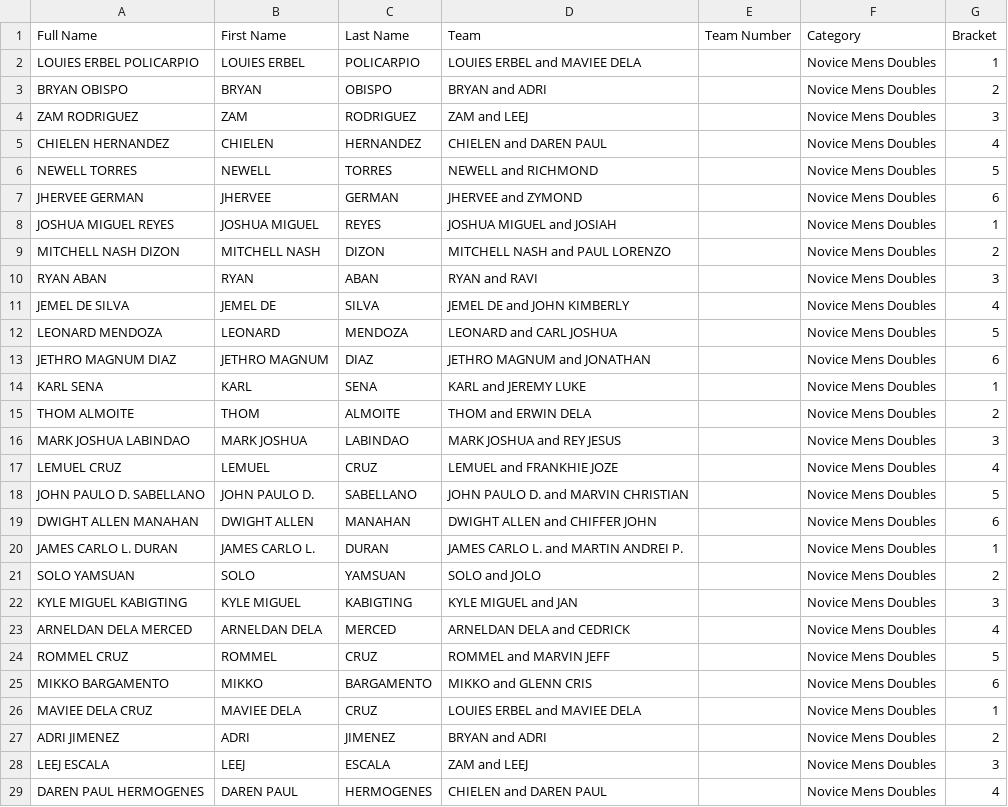
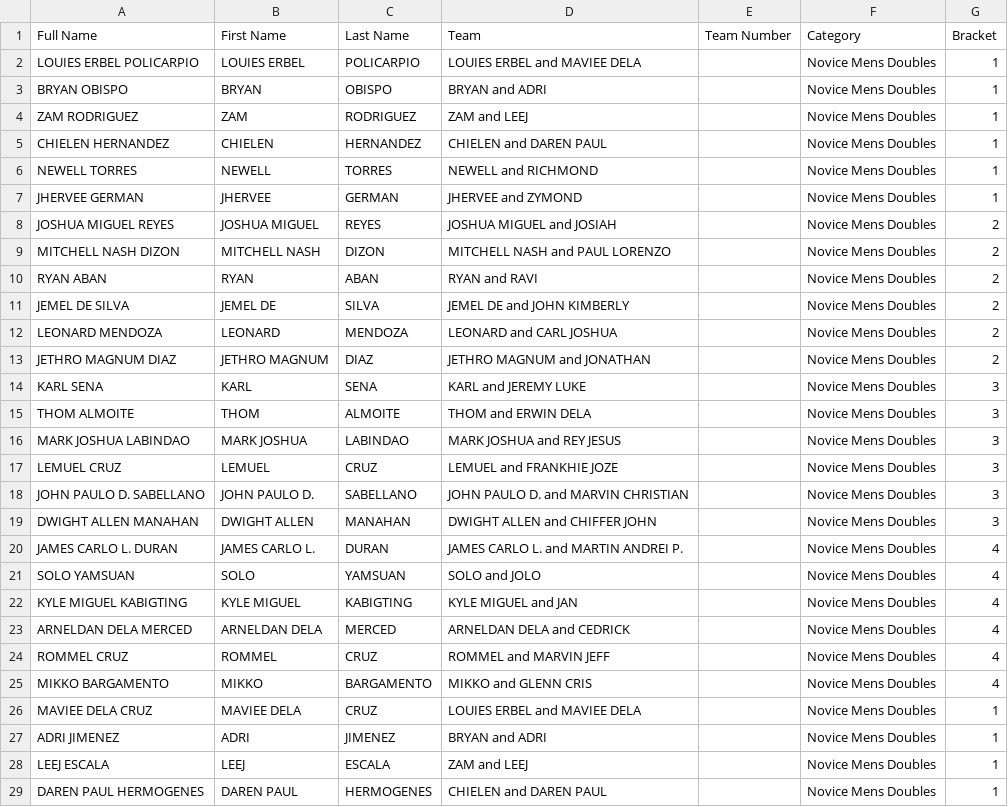
Before and after one commit to dtrxx14/gamecore-engine, a CSV file: public/files/Harvest-Cup-2026-Novice-Mens.csv, drawn as a sheet; only a part is shown; the diff covers the shown part only.

Commit message:
update players bracketing and display

```diff
--- a/public/files/Harvest-Cup-2026-Novice-Mens.csv
+++ b/public/files/Harvest-Cup-2026-Novice-Mens.csv
@@ -2,28 +2,28 @@ Full Name,First Name,Last Name,Team,Team Number,Category,Bracket
 LOUIES ERBEL POLICARPIO,LOUIES ERBEL,POLICARPIO,LOUIES ERBEL and MAVIEE DELA,,Novice Mens Doubles,1
-BRYAN OBISPO,BRYAN,OBISPO,BRYAN and ADRI,,Novice Mens Doubles,2
-ZAM RODRIGUEZ,ZAM,RODRIGUEZ,ZAM and LEEJ,,Novice Mens Doubles,3
-CHIELEN HERNANDEZ,CHIELEN,HERNANDEZ,CHIELEN and DAREN PAUL,,Novice Mens Doubles,4
-NEWELL TORRES,NEWELL,TORRES,NEWELL and RICHMOND,,Novice Mens Doubles,5
-JHERVEE GERMAN,JHERVEE,GERMAN,JHERVEE and ZYMOND,,Novice Mens Doubles,6
-JOSHUA MIGUEL REYES,JOSHUA MIGUEL,REYES,JOSHUA MIGUEL and JOSIAH,,Novice Mens Doubles,1
+BRYAN OBISPO,BRYAN,OBISPO,BRYAN and ADRI,,Novice Mens Doubles,1
+ZAM RODRIGUEZ,ZAM,RODRIGUEZ,ZAM and LEEJ,,Novice Mens Doubles,1
+CHIELEN HERNANDEZ,CHIELEN,HERNANDEZ,CHIELEN and DAREN PAUL,,Novice Mens Doubles,1
+NEWELL TORRES,NEWELL,TORRES,NEWELL and RICHMOND,,Novice Mens Doubles,1
+JHERVEE GERMAN,JHERVEE,GERMAN,JHERVEE and ZYMOND,,Novice Mens Doubles,1
+JOSHUA MIGUEL REYES,JOSHUA MIGUEL,REYES,JOSHUA MIGUEL and JOSIAH,,Novice Mens Doubles,2
 MITCHELL NASH DIZON,MITCHELL NASH,DIZON,MITCHELL NASH and PAUL LORENZO,,Novice Mens Doubles,2
-RYAN ABAN,RYAN,ABAN,RYAN and RAVI,,Novice Mens Doubles,3
-JEMEL DE SILVA,JEMEL DE,SILVA,JEMEL DE and JOHN KIMBERLY,,Novice Mens Doubles,4
-LEONARD MENDOZA,LEONARD,MENDOZA,LEONARD and CARL JOSHUA,,Novice Mens Doubles,5
-JETHRO MAGNUM DIAZ,JETHRO MAGNUM,DIAZ,JETHRO MAGNUM and JONATHAN,,Novice Mens Doubles,6
-KARL SENA,KARL,SENA,KARL and JEREMY LUKE,,Novice Mens Doubles,1
-THOM ALMOITE,THOM,ALMOITE,THOM and ERWIN DELA,,Novice Mens Doubles,2
+RYAN ABAN,RYAN,ABAN,RYAN and RAVI,,Novice Mens Doubles,2
+JEMEL DE SILVA,JEMEL DE,SILVA,JEMEL DE and JOHN KIMBERLY,,Novice Mens Doubles,2
+LEONARD MENDOZA,LEONARD,MENDOZA,LEONARD and CARL JOSHUA,,Novice Mens Doubles,2
+JETHRO MAGNUM DIAZ,JETHRO MAGNUM,DIAZ,JETHRO MAGNUM and JONATHAN,,Novice Mens Doubles,2
+KARL SENA,KARL,SENA,KARL and JEREMY LUKE,,Novice Mens Doubles,3
+THOM ALMOITE,THOM,ALMOITE,THOM and ERWIN DELA,,Novice Mens Doubles,3
 MARK JOSHUA LABINDAO,MARK JOSHUA,LABINDAO,MARK JOSHUA and REY JESUS,,Novice Mens Doubles,3
-LEMUEL CRUZ,LEMUEL,CRUZ,LEMUEL and FRANKHIE JOZE,,Novice Mens Doubles,4
-JOHN PAULO D. SABELLANO,JOHN PAULO D.,SABELLANO,JOHN PAULO D. and MARVIN CHRISTIAN,,Novice Mens Doubles,5
-DWIGHT ALLEN MANAHAN,DWIGHT ALLEN,MANAHAN,DWIGHT ALLEN and CHIFFER JOHN,,Novice Mens Doubles,6
-JAMES CARLO L. DURAN,JAMES CARLO L.,DURAN,JAMES CARLO L. and MARTIN ANDREI P.,,Novice Mens Doubles,1
-SOLO YAMSUAN,SOLO,YAMSUAN,SOLO and JOLO,,Novice Mens Doubles,2
-KYLE MIGUEL KABIGTING,KYLE MIGUEL,KABIGTING,KYLE MIGUEL and JAN,,Novice Mens Doubles,3
+LEMUEL CRUZ,LEMUEL,CRUZ,LEMUEL and FRANKHIE JOZE,,Novice Mens Doubles,3
+JOHN PAULO D. SABELLANO,JOHN PAULO D.,SABELLANO,JOHN PAULO D. and MARVIN CHRISTIAN,,Novice Mens Doubles,3
+DWIGHT ALLEN MANAHAN,DWIGHT ALLEN,MANAHAN,DWIGHT ALLEN and CHIFFER JOHN,,Novice Mens Doubles,3
+JAMES CARLO L. DURAN,JAMES CARLO L.,DURAN,JAMES CARLO L. and MARTIN ANDREI P.,,Novice Mens Doubles,4
+SOLO YAMSUAN,SOLO,YAMSUAN,SOLO and JOLO,,Novice Mens Doubles,4
+KYLE MIGUEL KABIGTING,KYLE MIGUEL,KABIGTING,KYLE MIGUEL and JAN,,Novice Mens Doubles,4
 ARNELDAN DELA MERCED,ARNELDAN DELA,MERCED,ARNELDAN DELA and CEDRICK,,Novice Mens Doubles,4
-ROMMEL CRUZ,ROMMEL,CRUZ,ROMMEL and MARVIN JEFF,,Novice Mens Doubles,5
-MIKKO BARGAMENTO,MIKKO,BARGAMENTO,MIKKO and GLENN CRIS,,Novice Mens Doubles,6
+ROMMEL CRUZ,ROMMEL,CRUZ,ROMMEL and MARVIN JEFF,,Novice Mens Doubles,4
+MIKKO BARGAMENTO,MIKKO,BARGAMENTO,MIKKO and GLENN CRIS,,Novice Mens Doubles,4
 MAVIEE DELA CRUZ,MAVIEE DELA,CRUZ,LOUIES ERBEL and MAVIEE DELA,,Novice Mens Doubles,1
-ADRI JIMENEZ,ADRI,JIMENEZ,BRYAN and ADRI,,Novice Mens Doubles,2
-LEEJ ESCALA,LEEJ,ESCALA,ZAM and LEEJ,,Novice Mens Doubles,3
-DAREN PAUL HERMOGENES,DAREN PAUL,HERMOGENES,CHIELEN and DAREN PAUL,,Novice Mens Doubles,4
+ADRI JIMENEZ,ADRI,JIMENEZ,BRYAN and ADRI,,Novice Mens Doubles,1
+LEEJ ESCALA,LEEJ,ESCALA,ZAM and LEEJ,,Novice Mens Doubles,1
+DAREN PAUL HERMOGENES,DAREN PAUL,HERMOGENES,CHIELEN and DAREN PAUL,,Novice Mens Doubles,1
```
Also changed, not shown: 17 edited cells elsewhere in this file, public/files/Harvest-Cup-2026-Novice-Womens.csv, 6 other files.
